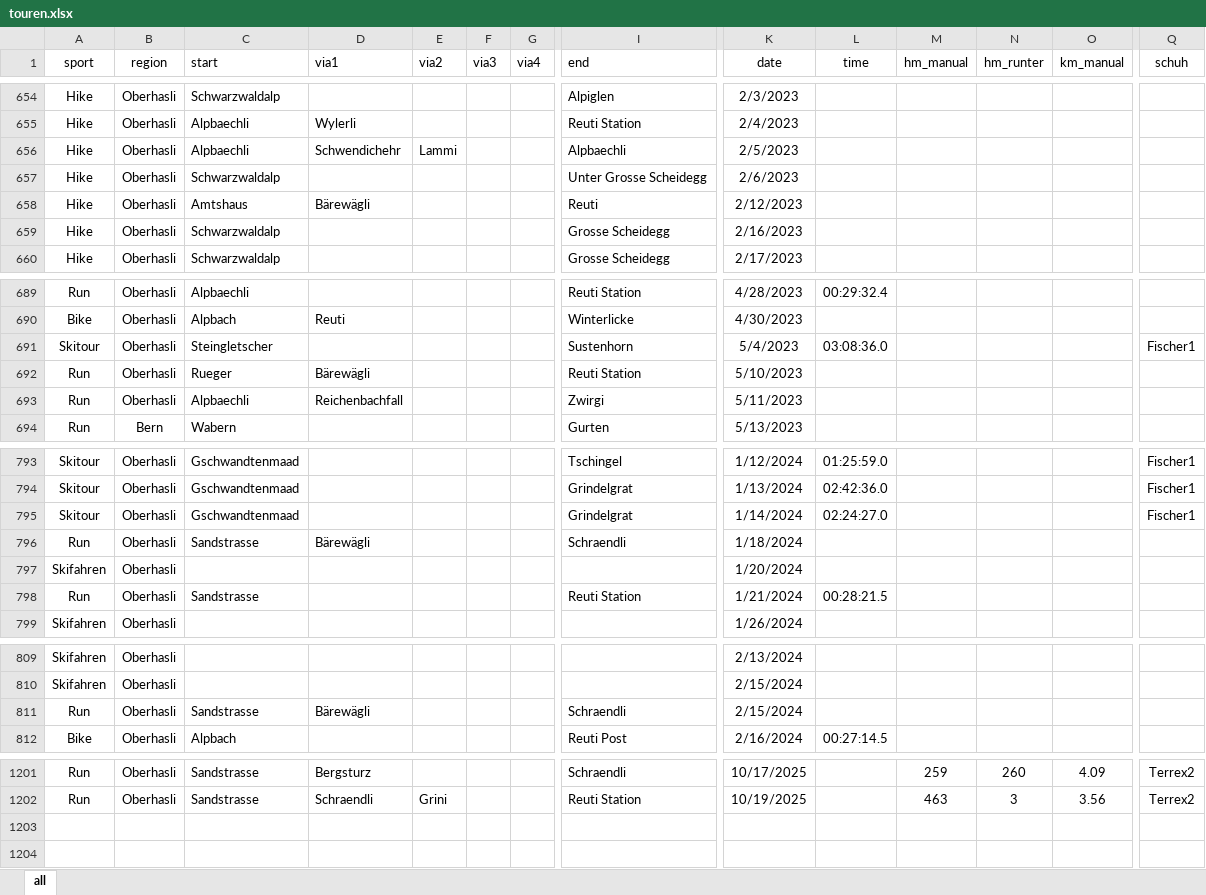
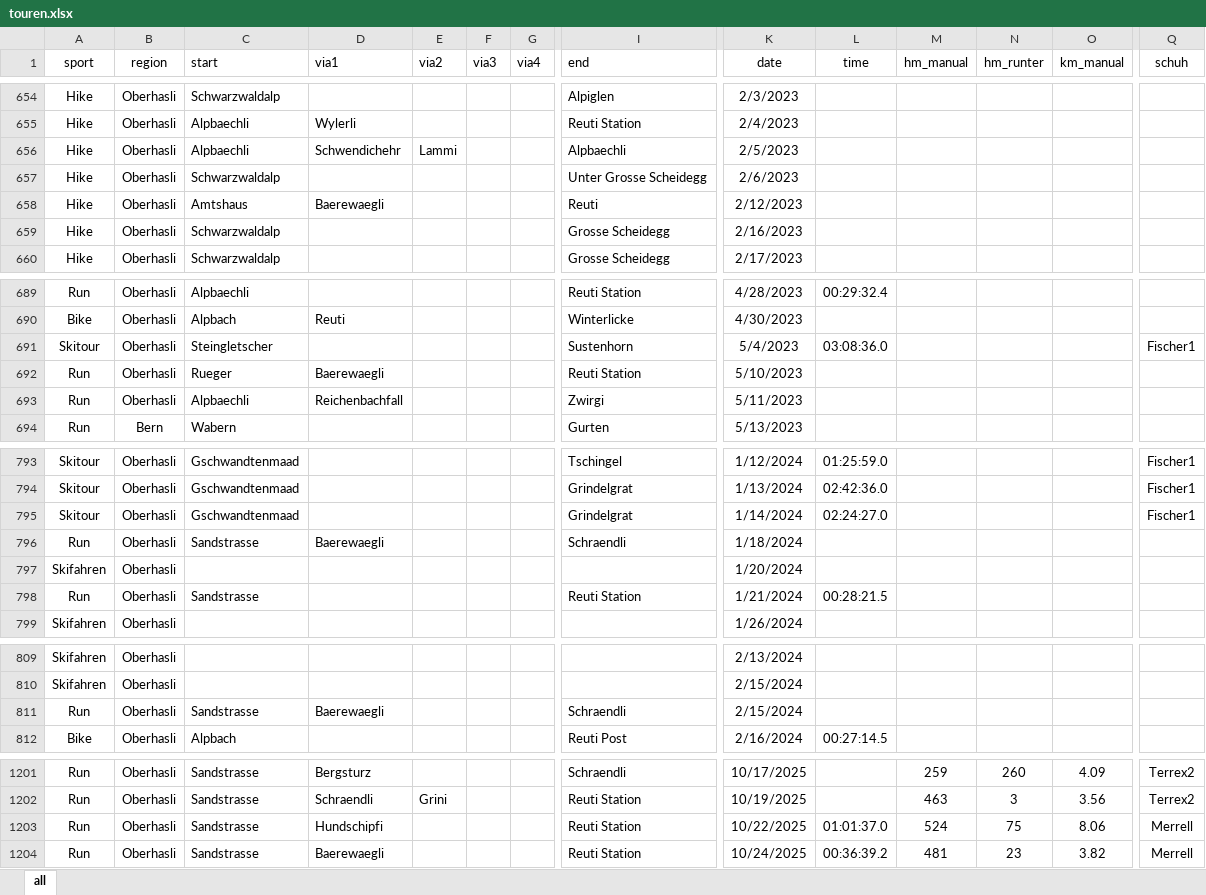
Before and after one commit to rufi77/sport, an Excel workbook: data/touren.xlsx, sheet all, drawn as a sheet; only a part is shown, gaps mark what is left out; values as stored, in another font and other column widths than the file's, no borders; conditional formats not drawn; rows hold the shown columns only; the diff names each change by its address in the sheet, - before the commit and + after, or states it on an @@ line.

```diff
--- a/data/touren.xlsx (sheet all)
+++ b/data/touren.xlsx (sheet all)
-D658 (via1): Bärewägli
+D658 (via1): Baerewaegli
-D692 (via1): Bärewägli
+D692 (via1): Baerewaegli
-D796 (via1): Bärewägli
+D796 (via1): Baerewaegli
-D811 (via1): Bärewägli
+D811 (via1): Baerewaegli
+row 1203: Run | Oberhasli | Sandstrasse | Hundschipfi |  |  |  | Reuti Station | 10/22/2025 | 01:01:37.0 | 524 | 75 | 8.06 | Merrell
+row 1204: Run | Oberhasli | Sandstrasse | Baerewaegli |  |  |  | Reuti Station | 10/24/2025 | 00:36:39.2 | 481 | 23 | 3.82 | Merrell
```
Also changed, not shown: 2 other files.
